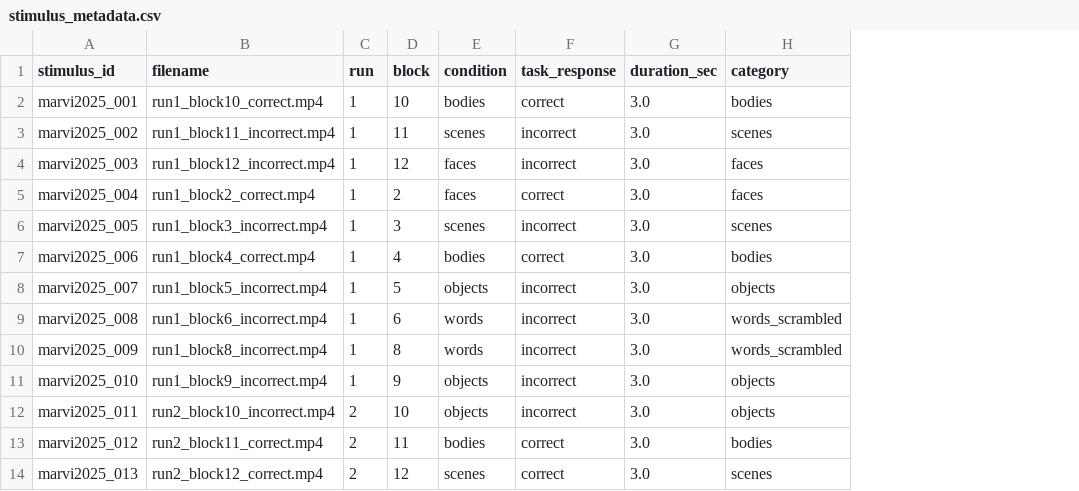
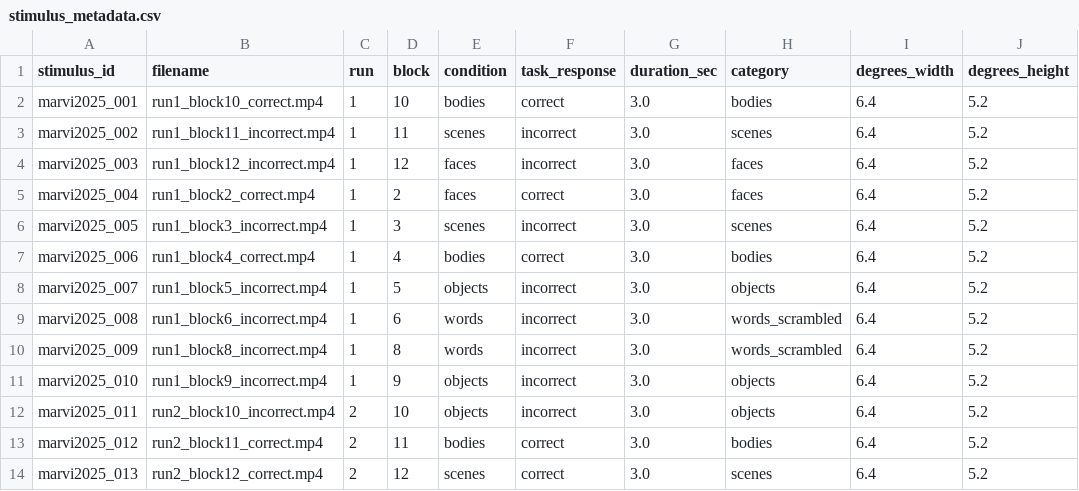
Before and after one commit to hanme/brainscore_vision_Marvi2025, a CSV file: brainscore_vision/data/marvi2025/data_packaging/stimulus_metadata.csv, drawn as a sheet; only a part is shown; the diff names each change by its address in the sheet, - before the commit and + after, or states it on an @@ line.

Commit message:
Add visual angle metadata (6.4° × 5.2°) confirmed by authors
- Updated stimulus_metadata.csv with degrees_width and degrees_height

```diff
--- a/brainscore_vision/data/marvi2025/data_packaging/stimulus_metadata.csv
+++ b/brainscore_vision/data/marvi2025/data_packaging/stimulus_metadata.csv
+column I (degrees_width), rows 2-14: all 6.4
+column J (degrees_height), rows 2-14: all 5.2
```
Also changed, not shown: 2 other files.
